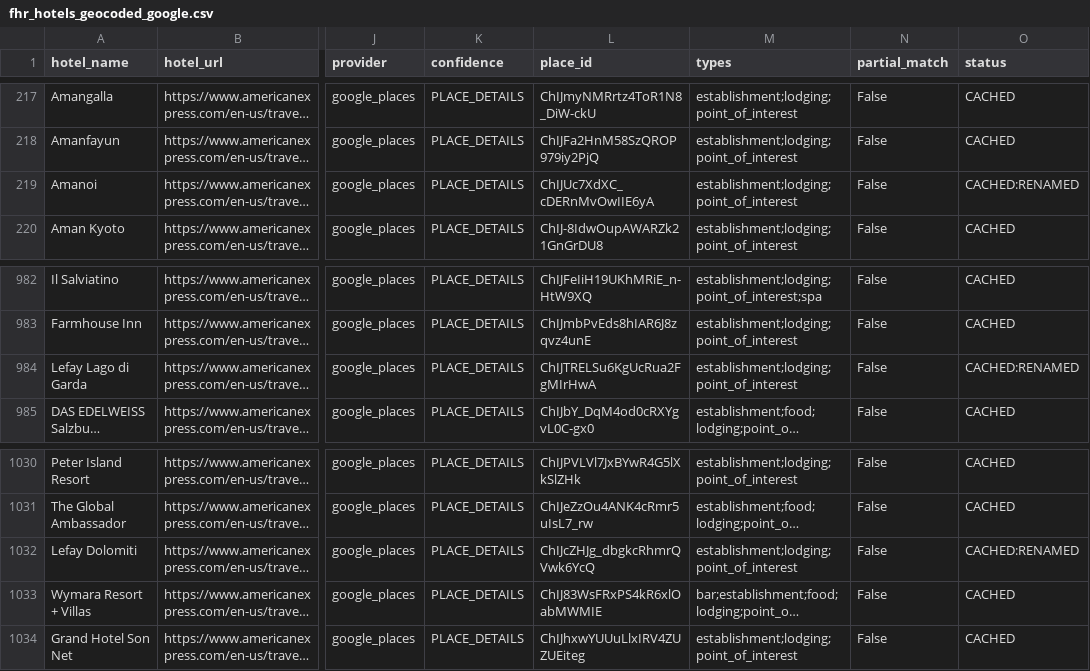
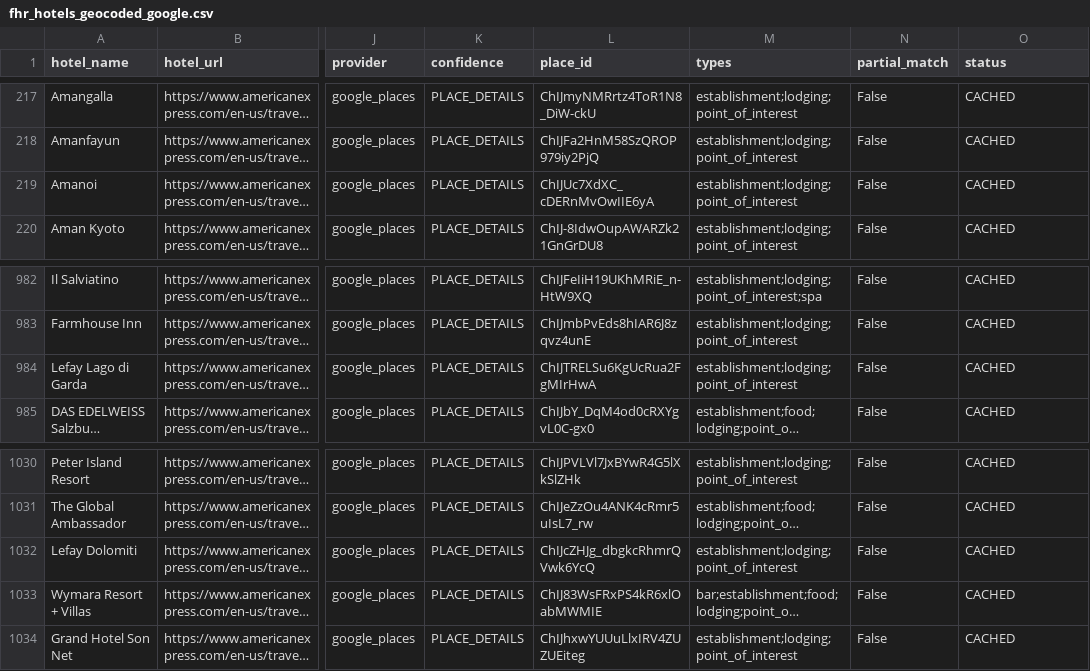
Before and after one commit to ZhengQ2/amex-hotel-credits, a CSV file: cache/fhr_hotels_geocoded_google.csv, drawn as a sheet; only a part is shown, gaps mark what is left out; long unchanged cells end in …; the diff names each change by its address in the sheet, - before the commit and + after, or states it on an @@ line.

```diff
--- a/cache/fhr_hotels_geocoded_google.csv
+++ b/cache/fhr_hotels_geocoded_google.csv
-O219 (status): CACHED:RENAMED
+O219 (status): CACHED
-O984 (status): CACHED:RENAMED
+O984 (status): CACHED
-O1032 (status): CACHED:RENAMED
+O1032 (status): CACHED
```
Also changed, not shown: cache/thc_hotels_geocoded_google.csv, 2 other files.
